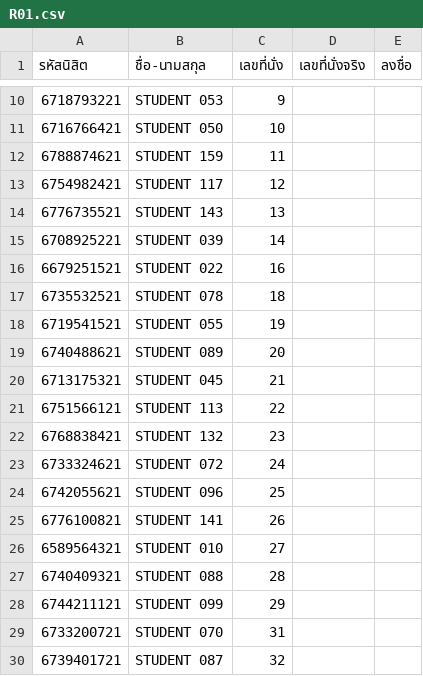
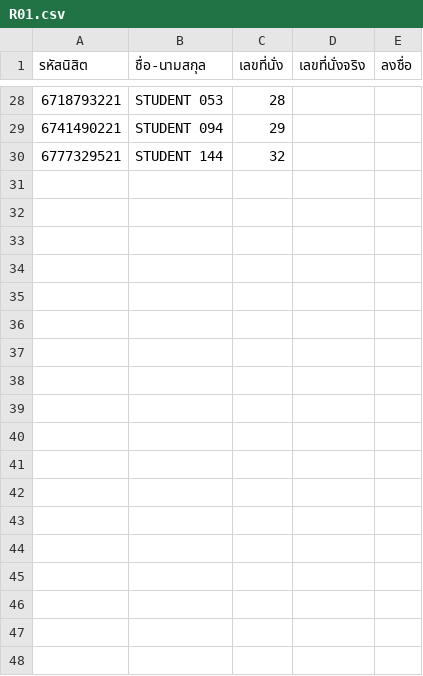
Before and after one commit to reisenx/SEAT-RANDOMIZER, a CSV file: generated/rooms/R01.csv, drawn as a sheet; only a part is shown, gaps mark what is left out; the diff covers the shown part only.

```diff
--- a/generated/rooms/R01.csv
+++ b/generated/rooms/R01.csv
@@ -10,21 +28,3 @@
-6718793221,STUDENT 053,9,,
-6716766421,STUDENT 050,10,,
-6788874621,STUDENT 159,11,,
-6754982421,STUDENT 117,12,,
-6776735521,STUDENT 143,13,,
-6708925221,STUDENT 039,14,,
-6679251521,STUDENT 022,16,,
-6735532521,STUDENT 078,18,,
-6719541521,STUDENT 055,19,,
-6740488621,STUDENT 089,20,,
-6713175321,STUDENT 045,21,,
-6751566121,STUDENT 113,22,,
-6768838421,STUDENT 132,23,,
-6733324621,STUDENT 072,24,,
-6742055621,STUDENT 096,25,,
-6776100821,STUDENT 141,26,,
-6589564321,STUDENT 010,27,,
-6740409321,STUDENT 088,28,,
-6744211121,STUDENT 099,29,,
-6733200721,STUDENT 070,31,,
-6739401721,STUDENT 087,32,,
+6718793221,STUDENT 053,28,,
+6741490221,STUDENT 094,29,,
+6777329521,STUDENT 144,32,,
```
Also changed, not shown: 24 added rows, 6 removed rows and 3 edited cells elsewhere in this file, generated/output_students.csv, generated/rooms/R02.csv, 5 other files.
